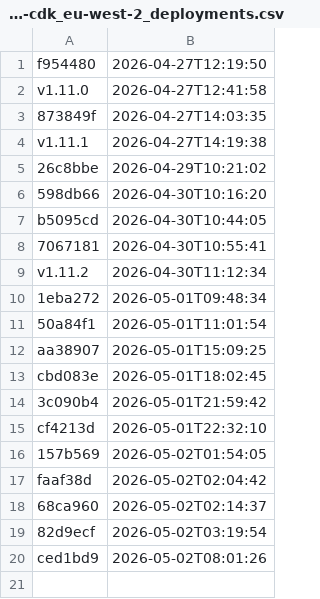
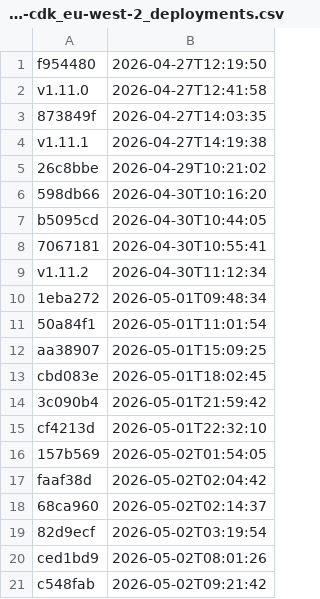
Before and after one commit to uk-gov-mirror/nhsdigital.electronic-prescription-service-account-resources, a CSV file: _data/dev_iam-cdk_eu-west-2_deployments.csv, drawn as a sheet; the diff names each change by its address in the sheet, - before the commit and + after, or states it on an @@ line.

```diff
--- a/_data/dev_iam-cdk_eu-west-2_deployments.csv
+++ b/_data/dev_iam-cdk_eu-west-2_deployments.csv
+row 21: c548fab | 2026-05-02T09:21:42
```
Also changed, not shown: 1 other file.
